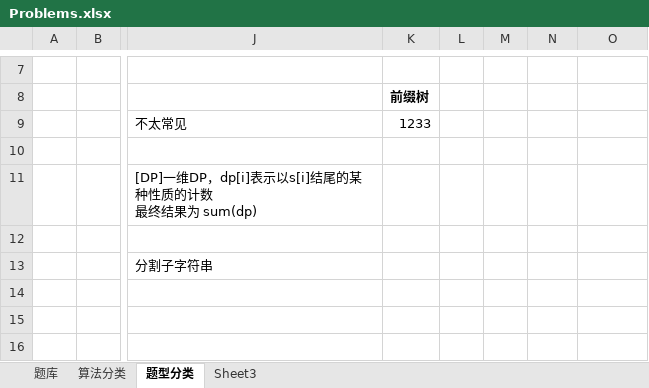
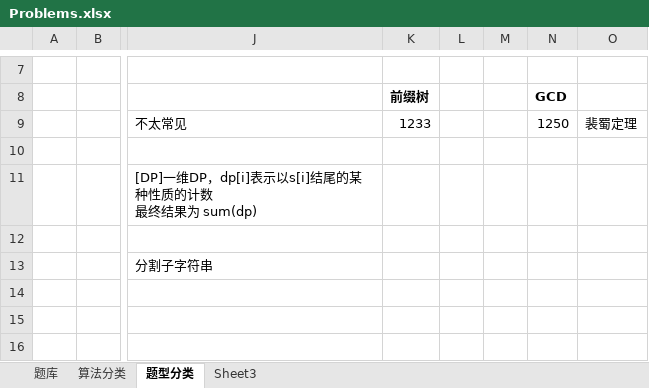
Before and after one commit to wangsun39/leetcode, an Excel workbook: Problems.xlsx, sheet 题型分类, drawn as a sheet; only a part is shown, gaps mark what is left out; values as stored, in another font and other column widths than the file's, no borders; the diff names each change by its address in the sheet, - before the commit and + after, or states it on an @@ line.

```diff
--- a/Problems.xlsx (sheet 题型分类)
+++ b/Problems.xlsx (sheet 题型分类)
-N8: (empty)
+N8: GCD
-N9 (GCD): (empty)
+N9 (GCD): 1250
-O9: (empty)
+O9: 裴蜀定理
```
Also changed, not shown: sheet 题库, 2 other files.
